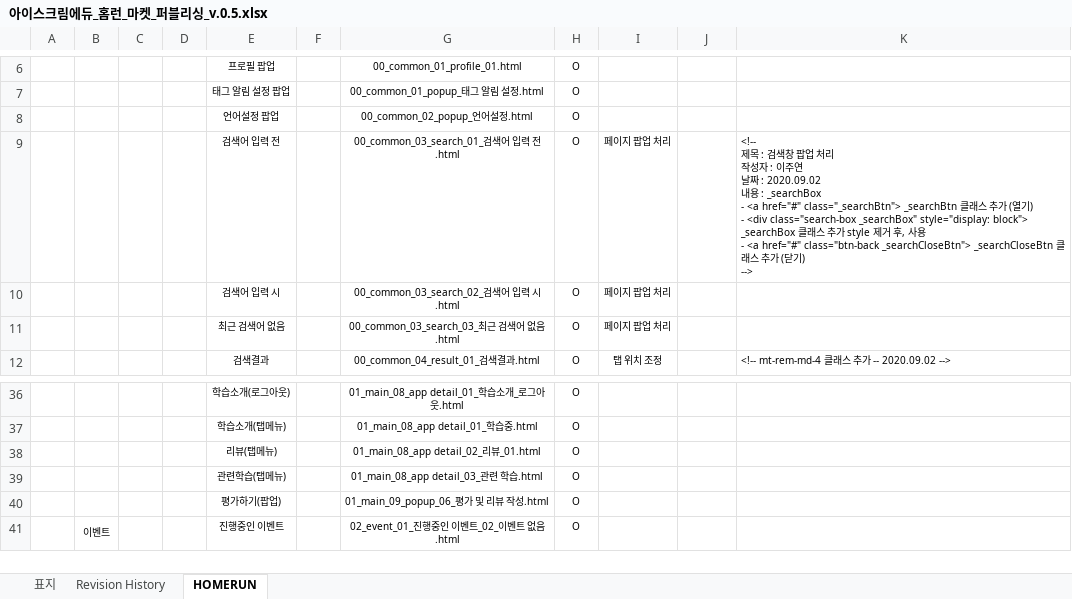
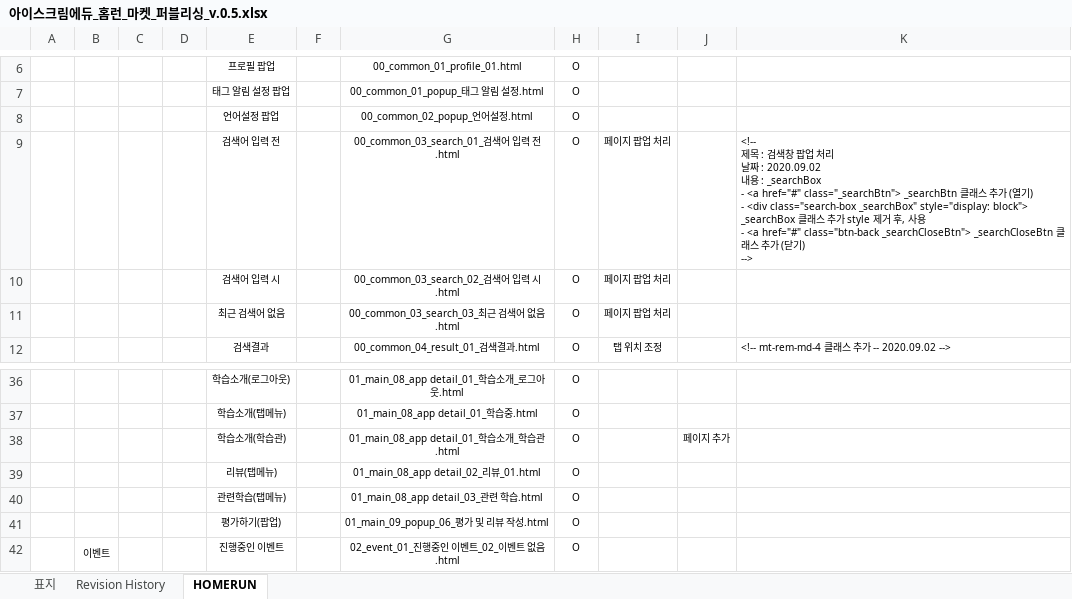
Before and after one commit to choi-hyunwon/homelearn, an Excel workbook: doc/04_배포/0.5/아이스크림에듀_홈런_마켓_퍼블리싱_v.0.5.xlsx, sheet HOMERUN, drawn as a sheet; only a part is shown, gaps mark what is left out; values as stored, in another font and other column widths than the file's, no borders; ↵ is a line break in a cell; the diff names each change by its address in the sheet, - before the commit and + after, or states it on an @@ line.

```diff
--- a/doc/04_배포/0.5/아이스크림에듀_홈런_마켓_퍼블리싱_v.0.5.xlsx (sheet HOMERUN)
+++ b/doc/04_배포/0.5/아이스크림에듀_홈런_마켓_퍼블리싱_v.0.5.xlsx (sheet HOMERUN)
-K9: …리 ↵ 작성자 : 이주연 ↵ 날짜…
+K9: …리 ↵ 날짜…
+row 38:  |  |  |  | 학습소개(학습관) |  | 01_main_08_app detail_01_학습소개_학습관.html | O |  | 페이지 추가
```
Also changed, not shown: 14 other files.
